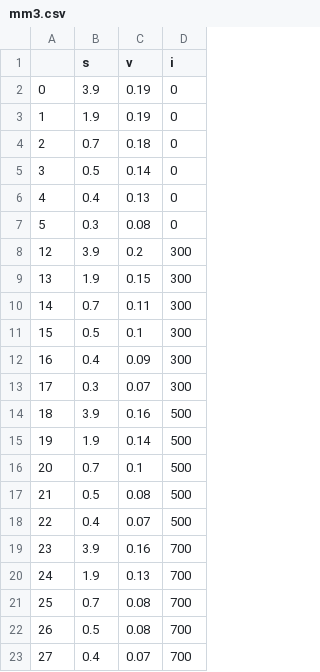
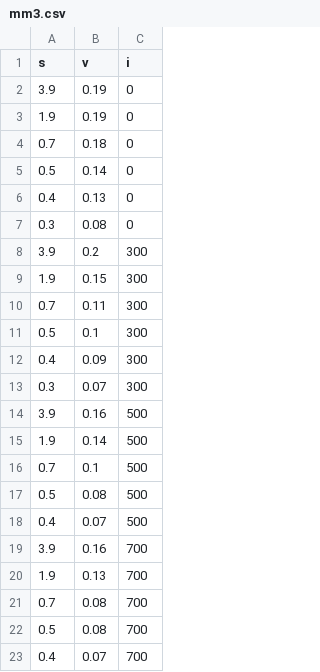
Before and after one commit to domenicozambella/BioTeIndu19, a CSV file: dati/mm3.csv, drawn as a sheet; the diff names each change by its address in the sheet, - before the commit and + after, or states it on an @@ line.

```diff
--- a/dati/mm3.csv
+++ b/dati/mm3.csv
-column A, rows 2-23: 0 | 1 | 2 | 3 | 4 | 5 | 12 | 13 | 14 | 15 | 16 | 17 | 18 | 19 | 20 | 21 | 22 | 23 | 24 | 25 | 26 | 27
```
Also changed, not shown: 2 other files.
